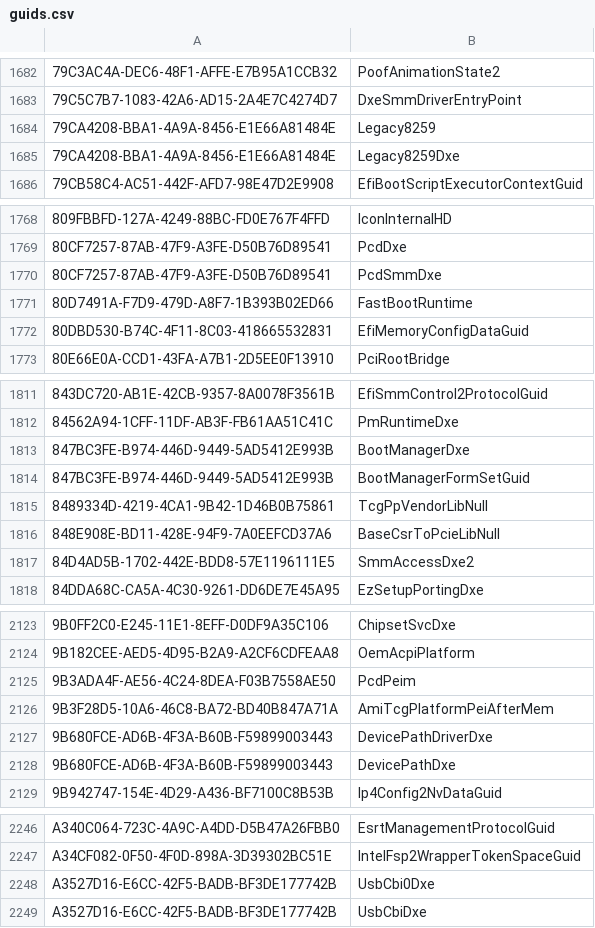
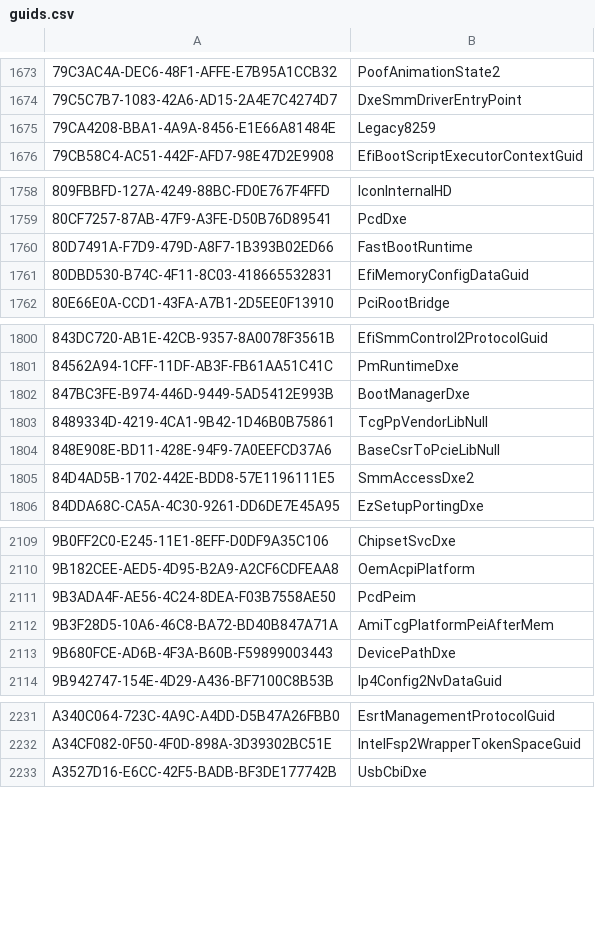
Before and after one commit to qhuyduong/bn-uefi-helper, a CSV file: guids.csv, drawn as a sheet; only a part is shown, gaps mark what is left out; the diff covers the shown part only.

Commit message:
Remove duplicated GUIDs
Signed-off-by: Huy Duong <qhuyduong@hotmail.com>

```diff
--- a/guids.csv
+++ b/guids.csv
@@ -1684,3 +1675,2 @@
 79CA4208-BBA1-4A9A-8456-E1E66A81484E,Legacy8259
-79CA4208-BBA1-4A9A-8456-E1E66A81484E,Legacy8259Dxe
 79CB58C4-AC51-442F-AFD7-98E47D2E9908,EfiBootScriptExecutorContextGuid
@@ -1769,3 +1759,2 @@
 80CF7257-87AB-47F9-A3FE-D50B76D89541,PcdDxe
-80CF7257-87AB-47F9-A3FE-D50B76D89541,PcdSmmDxe
 80D7491A-F7D9-479D-A8F7-1B393B02ED66,FastBootRuntime
@@ -1813,3 +1802,2 @@
 847BC3FE-B974-446D-9449-5AD5412E993B,BootManagerDxe
-847BC3FE-B974-446D-9449-5AD5412E993B,BootManagerFormSetGuid
 8489334D-4219-4CA1-9B42-1D46B0B75861,TcgPpVendorLibNull
@@ -2126,3 +2112,2 @@
 9B3F28D5-10A6-46C8-BA72-BD40B847A71A,AmiTcgPlatformPeiAfterMem
-9B680FCE-AD6B-4F3A-B60B-F59899003443,DevicePathDriverDxe
 9B680FCE-AD6B-4F3A-B60B-F59899003443,DevicePathDxe
@@ -2247,3 +2232,2 @@ A340C064-723C-4A9C-A4DD-D5B47A26FBB0,EsrtManagementProtocolGuid
 A34CF082-0F50-4F0D-898A-3D39302BC51E,IntelFsp2WrapperTokenSpaceGuid
-A3527D16-E6CC-42F5-BADB-BF3DE177742B,UsbCbi0Dxe
 A3527D16-E6CC-42F5-BADB-BF3DE177742B,UsbCbiDxe
```
Also changed, not shown: 14 removed rows elsewhere in this file.
